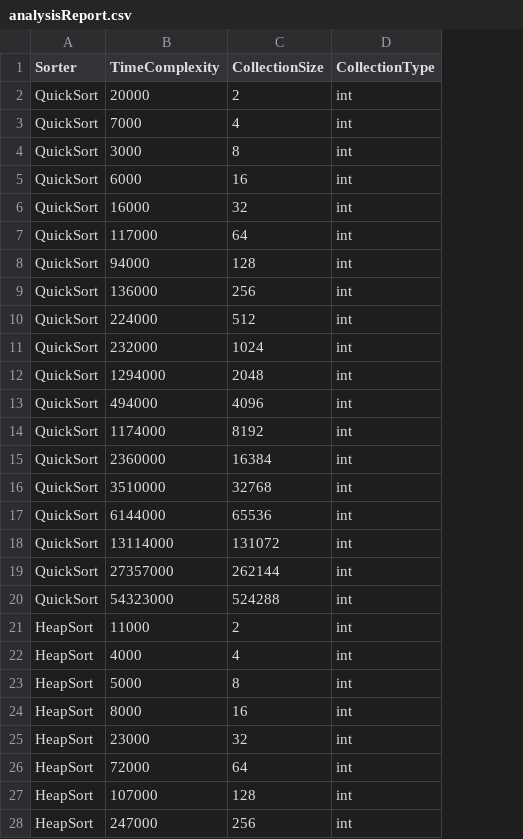
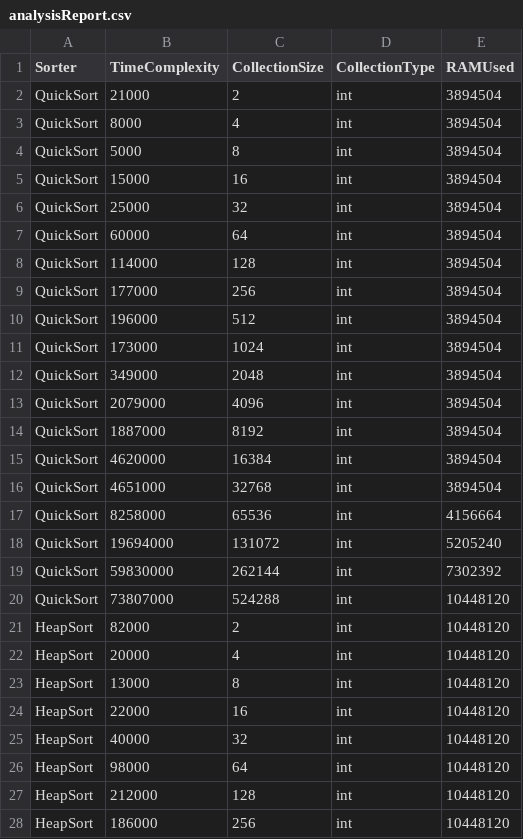
Before and after one commit to Konfistador/SortingAlgorithmsAR, a CSV file: Petko/src/main/resources/analysisReport.csv, drawn as a sheet; only a part is shown; the diff covers the shown part only; the diff names each change by its address in the sheet, - before the commit and + after, or states it on an @@ line.

Commit message:
RAMUsed implementation

```diff
--- a/Petko/src/main/resources/analysisReport.csv
+++ b/Petko/src/main/resources/analysisReport.csv
+column E (RAMUsed), rows 2-28: 3894504 | 3894504 | 3894504 | 3894504 | 3894504 | 3894504 | 3894504 | 3894504 | 3894504 | 3894504 | 3894504 | 3894504 | 3894504 | 3894504 | 3894504 | 4156664 | 5205240 | 7302392 | 10448120 | 10448120 | 10448120 | 10448120 | 10448120 | 10448120 | 10448120 | 10448120 | 10448120
-B2 (TimeComplexity): 20000
+B2 (TimeComplexity): 21000
-B3 (TimeComplexity): 7000
+B3 (TimeComplexity): 8000
-B4 (TimeComplexity): 3000
+B4 (TimeComplexity): 5000
-B5 (TimeComplexity): 6000
+B5 (TimeComplexity): 15000
-B6 (TimeComplexity): 16000
+B6 (TimeComplexity): 25000
-B7 (TimeComplexity): 117000
+B7 (TimeComplexity): 60000
-B8 (TimeComplexity): 94000
+B8 (TimeComplexity): 114000
-B9 (TimeComplexity): 136000
+B9 (TimeComplexity): 177000
-B10 (TimeComplexity): 224000
+B10 (TimeComplexity): 196000
-B11 (TimeComplexity): 232000
+B11 (TimeComplexity): 173000
-B12 (TimeComplexity): 1294000
+B12 (TimeComplexity): 349000
-B13 (TimeComplexity): 494000
+B13 (TimeComplexity): 2079000
-B14 (TimeComplexity): 1174000
+B14 (TimeComplexity): 1887000
-B15 (TimeComplexity): 2360000
+B15 (TimeComplexity): 4620000
-B16 (TimeComplexity): 3510000
+B16 (TimeComplexity): 4651000
-B17 (TimeComplexity): 6144000
+B17 (TimeComplexity): 8258000
-B18 (TimeComplexity): 13114000
+B18 (TimeComplexity): 19694000
-B19 (TimeComplexity): 27357000
+B19 (TimeComplexity): 59830000
-B20 (TimeComplexity): 54323000
+B20 (TimeComplexity): 73807000
-B21 (TimeComplexity): 11000
+B21 (TimeComplexity): 82000
-B22 (TimeComplexity): 4000
+B22 (TimeComplexity): 20000
-B23 (TimeComplexity): 5000
+B23 (TimeComplexity): 13000
-B24 (TimeComplexity): 8000
+B24 (TimeComplexity): 22000
-B25 (TimeComplexity): 23000
+B25 (TimeComplexity): 40000
-B26 (TimeComplexity): 72000
+B26 (TimeComplexity): 98000
-B27 (TimeComplexity): 107000
+B27 (TimeComplexity): 212000
-B28 (TimeComplexity): 247000
+B28 (TimeComplexity): 186000
```
Also changed, not shown: 11 edited cells elsewhere in this file, Petko/target/classes/analysisReport.csv, 16 other files.
